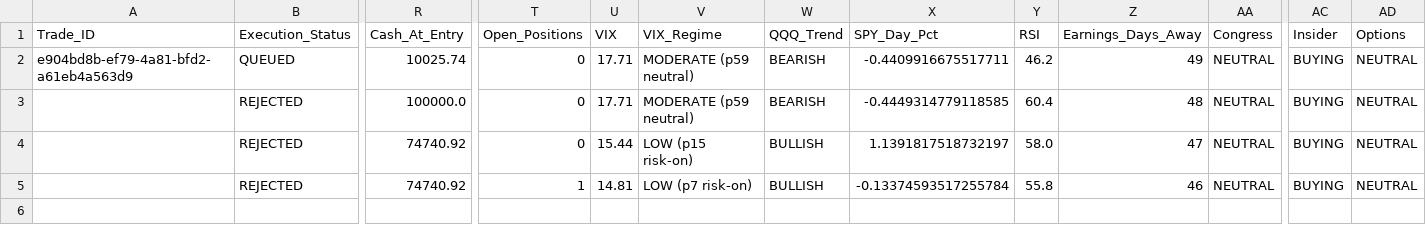
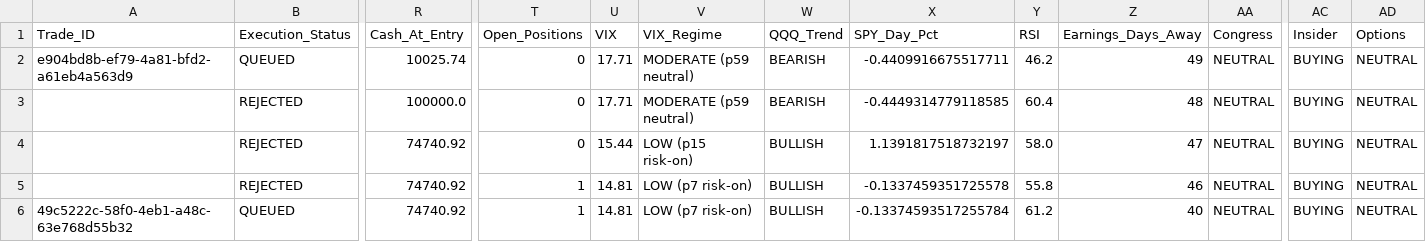
Before and after one commit to Vishvesh-Trivedi/LLM-Portfolio-Manager, a CSV file: StockScreener/stock_picks.csv, drawn as a sheet; only a part is shown, gaps mark what is left out; rows hold the shown columns only; the diff names each change by its address in the sheet, - before the commit and + after, or states it on an @@ line.

```diff
--- a/StockScreener/stock_picks.csv
+++ b/StockScreener/stock_picks.csv
-X5 (SPY_Day_Pct): -0.13374593517255784
+X5 (SPY_Day_Pct): -0.1337459351725578
+row 6: 49c5222c-58f0-4eb1-a48c-63e768d55b32 | QUEUED | 74740.92 | 1 | 14.81 | LOW (p7 risk-on) | BULLISH | -0.13374593517255784 | 61.2 | 40 | NEUTRAL | BUYING | NEUTRAL
```
Also changed, not shown: StockScreener/rules_log.csv, StockScreener/watch_list.csv, 4 other files.
